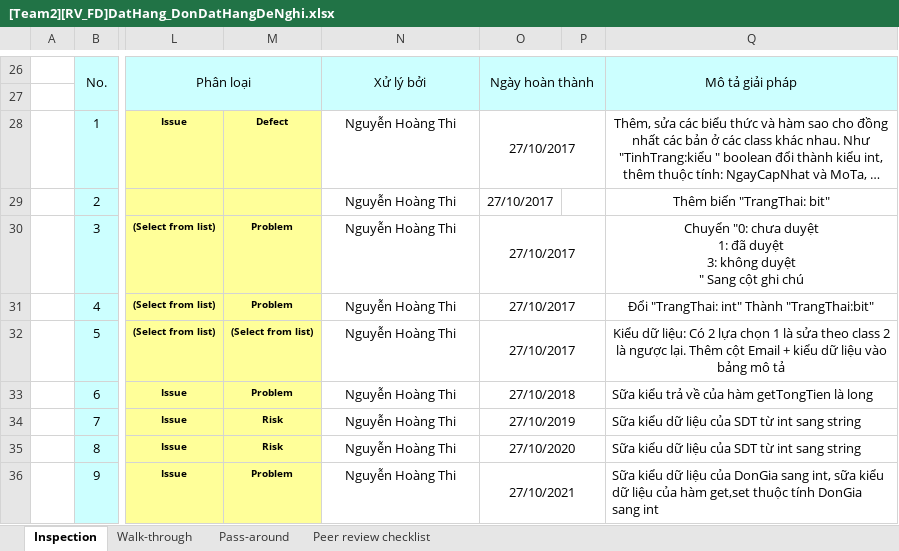
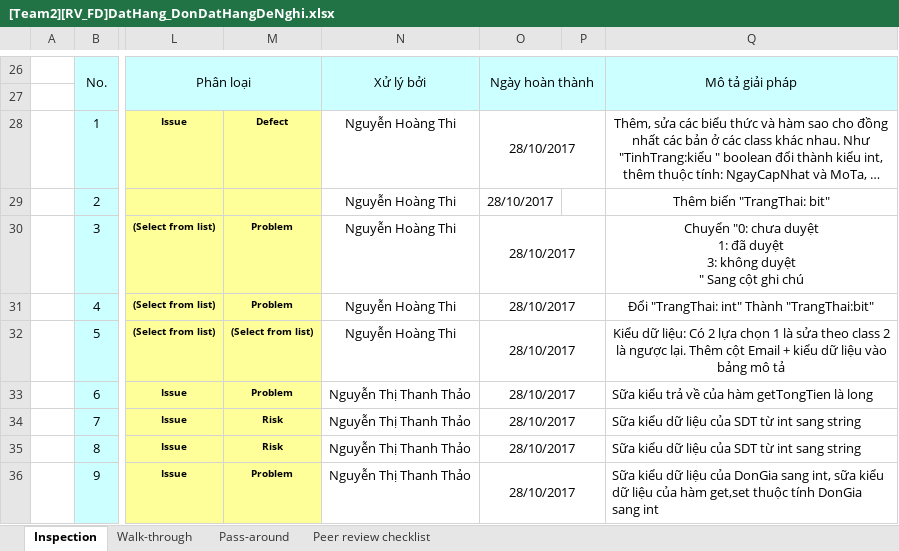
Before and after one commit to thikhin96/-TH2014-1-PTUDHTTTHD-SaveMyLife-SML-, an Excel workbook: BaoCao_Review/FD/[Team2][RV_FD]DatHang_DonDatHangDeNghi.xlsx, sheet Inspection, drawn as a sheet; only a part is shown, gaps mark what is left out; values as stored, in another font and other column widths than the file's, no borders; conditional formats not drawn; the diff covers the shown part only; the diff names each change by its address in the sheet, - before the commit and + after, or states it on an @@ line.

Commit message:
edit team2 FD file after reviewing

```diff
--- a/BaoCao_Review/FD/[Team2][RV_FD]DatHang_DonDatHangDeNghi.xlsx (sheet Inspection)
+++ b/BaoCao_Review/FD/[Team2][RV_FD]DatHang_DonDatHangDeNghi.xlsx (sheet Inspection)
-O28:O32: 27/10/2017
+O28:O32: 28/10/2017
-N33:N36: Nguyễn Hoàng Thi
+N33:N36: Nguyễn Thị Thanh Thảo
-O33: 27/10/2018
+O33: 28/10/2017
-O34: 27/10/2019
+O34: 28/10/2017
-O35: 27/10/2020
+O35: 28/10/2017
-O36: 27/10/2021
+O36: 28/10/2017
```
Also changed, not shown: 9 edited cells elsewhere in this sheet.
